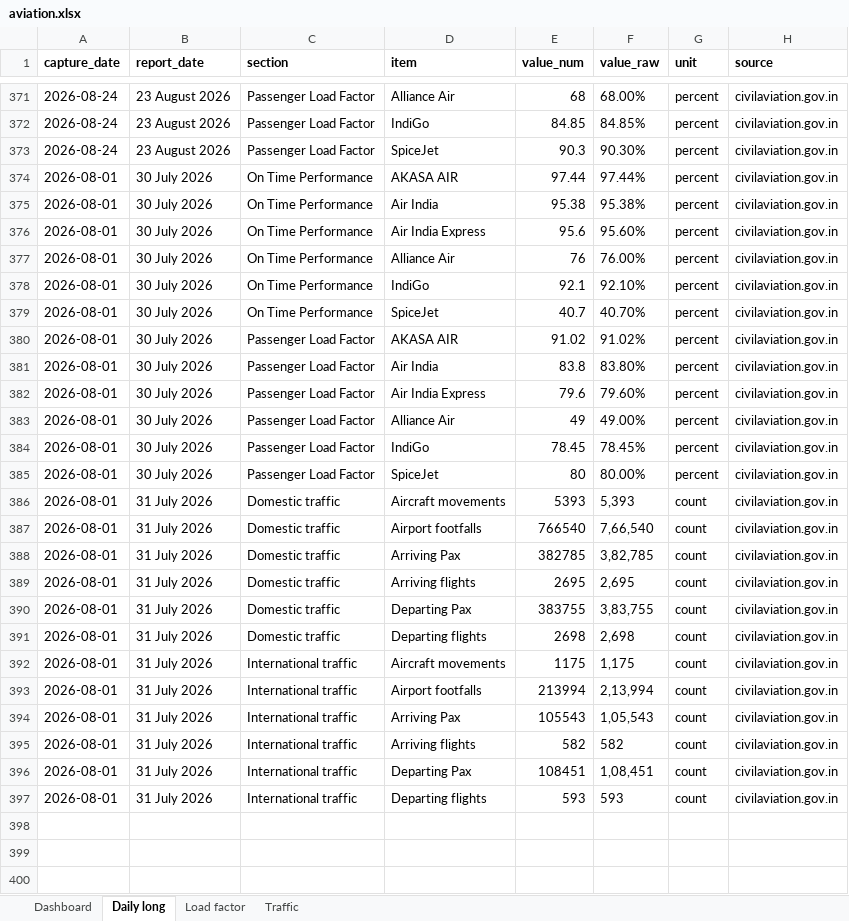
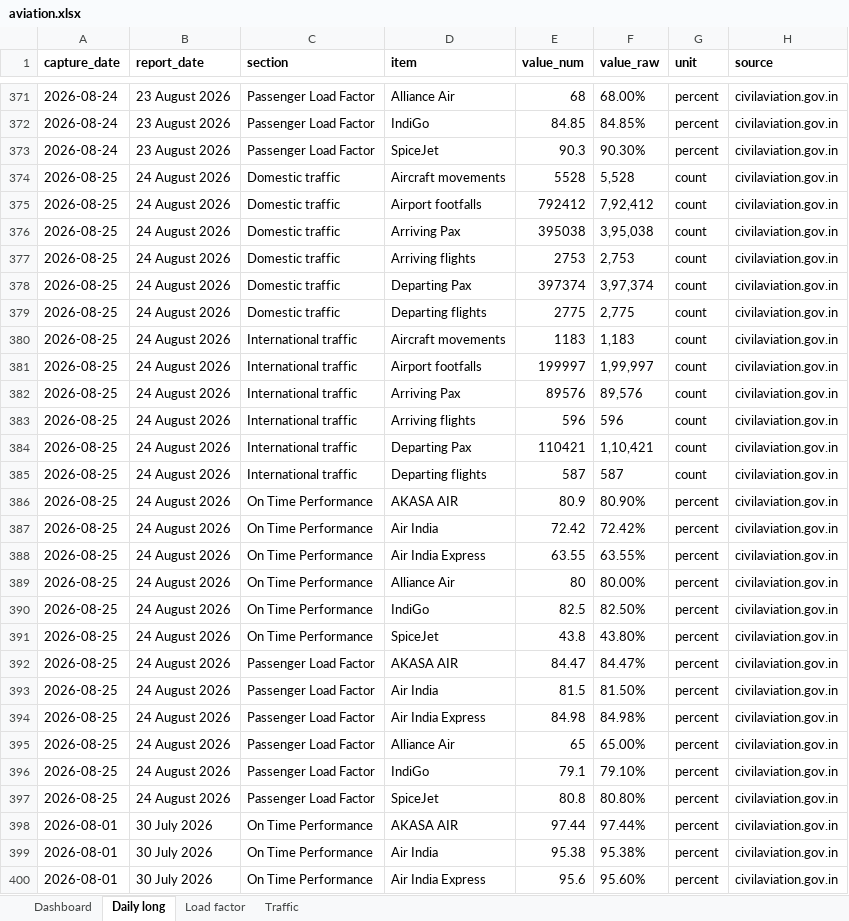
Before and after one commit to isgulati95-code/flight-fare-tracker, an Excel workbook: aviation.xlsx, sheet Daily long, drawn as a sheet; only a part is shown, gaps mark what is left out; the shorter side is filled out with more unchanged rows; values as stored, in another font and other column widths than the file's, no borders; the diff names each change by its address in the sheet, - before the commit and + after, or states it on an @@ line.

```diff
--- a/aviation.xlsx (sheet Daily long)
+++ b/aviation.xlsx (sheet Daily long)
+row 374: 2026-08-25 | 24 August 2026 | Domestic traffic | Aircraft movements | 5528 | 5,528 | count | civilaviation.gov.in
+row 375: 2026-08-25 | 24 August 2026 | Domestic traffic | Airport footfalls | 792412 | 7,92,412 | count | civilaviation.gov.in
+row 376: 2026-08-25 | 24 August 2026 | Domestic traffic | Arriving Pax | 395038 | 3,95,038 | count | civilaviation.gov.in
+row 377: 2026-08-25 | 24 August 2026 | Domestic traffic | Arriving flights | 2753 | 2,753 | count | civilaviation.gov.in
+row 378: 2026-08-25 | 24 August 2026 | Domestic traffic | Departing Pax | 397374 | 3,97,374 | count | civilaviation.gov.in
+row 379: 2026-08-25 | 24 August 2026 | Domestic traffic | Departing flights | 2775 | 2,775 | count | civilaviation.gov.in
+row 380: 2026-08-25 | 24 August 2026 | International traffic | Aircraft movements | 1183 | 1,183 | count | civilaviation.gov.in
+row 381: 2026-08-25 | 24 August 2026 | International traffic | Airport footfalls | 199997 | 1,99,997 | count | civilaviation.gov.in
+row 382: 2026-08-25 | 24 August 2026 | International traffic | Arriving Pax | 89576 | 89,576 | count | civilaviation.gov.in
+row 383: 2026-08-25 | 24 August 2026 | International traffic | Arriving flights | 596 | 596 | count | civilaviation.gov.in
+row 384: 2026-08-25 | 24 August 2026 | International traffic | Departing Pax | 110421 | 1,10,421 | count | civilaviation.gov.in
+row 385: 2026-08-25 | 24 August 2026 | International traffic | Departing flights | 587 | 587 | count | civilaviation.gov.in
+row 386: 2026-08-25 | 24 August 2026 | On Time Performance | AKASA AIR | 80.9 | 80.90% | percent | civilaviation.gov.in
+row 387: 2026-08-25 | 24 August 2026 | On Time Performance | Air India | 72.42 | 72.42% | percent | civilaviation.gov.in
+row 388: 2026-08-25 | 24 August 2026 | On Time Performance | Air India Express | 63.55 | 63.55% | percent | civilaviation.gov.in
+row 389: 2026-08-25 | 24 August 2026 | On Time Performance | Alliance Air | 80 | 80.00% | percent | civilaviation.gov.in
+row 390: 2026-08-25 | 24 August 2026 | On Time Performance | IndiGo | 82.5 | 82.50% | percent | civilaviation.gov.in
+row 391: 2026-08-25 | 24 August 2026 | On Time Performance | SpiceJet | 43.8 | 43.80% | percent | civilaviation.gov.in
+row 392: 2026-08-25 | 24 August 2026 | Passenger Load Factor | AKASA AIR | 84.47 | 84.47% | percent | civilaviation.gov.in
+row 393: 2026-08-25 | 24 August 2026 | Passenger Load Factor | Air India | 81.5 | 81.50% | percent | civilaviation.gov.in
+row 394: 2026-08-25 | 24 August 2026 | Passenger Load Factor | Air India Express | 84.98 | 84.98% | percent | civilaviation.gov.in
+row 395: 2026-08-25 | 24 August 2026 | Passenger Load Factor | Alliance Air | 65 | 65.00% | percent | civilaviation.gov.in
+row 396: 2026-08-25 | 24 August 2026 | Passenger Load Factor | IndiGo | 79.1 | 79.10% | percent | civilaviation.gov.in
+row 397: 2026-08-25 | 24 August 2026 | Passenger Load Factor | SpiceJet | 80.8 | 80.80% | percent | civilaviation.gov.in
```
Also changed, not shown: sheet Dashboard, sheet Load factor, sheet Traffic, fares.xlsx, 4 other files.
